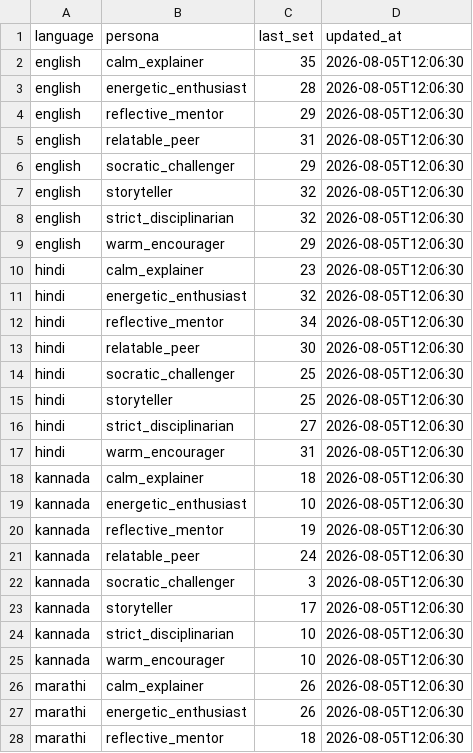
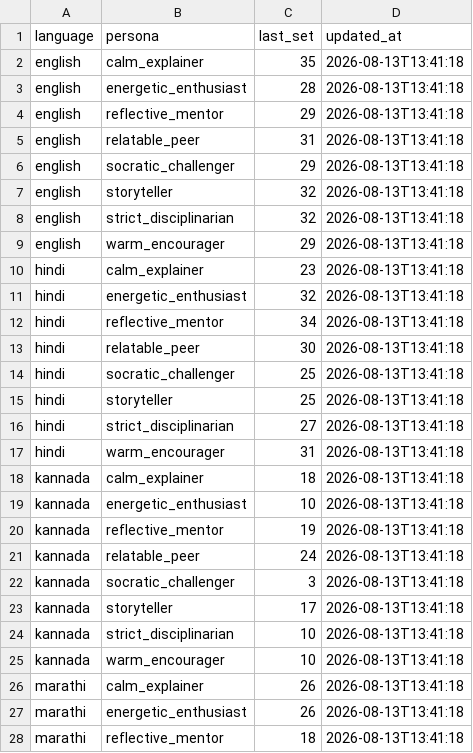
Before and after one commit to AI4Bharat/saffron, a CSV file: backend/state/excel_sets_state.csv, drawn as a sheet; only a part is shown; the diff covers the shown part only.

```diff
--- a/backend/state/excel_sets_state.csv
+++ b/backend/state/excel_sets_state.csv
@@ -1,28 +1,28 @@
 language,persona,last_set,updated_at
-english,calm_explainer,35,2026-08-05T12:06:30
-english,energetic_enthusiast,28,2026-08-05T12:06:30
-english,reflective_mentor,29,2026-08-05T12:06:30
-english,relatable_peer,31,2026-08-05T12:06:30
-english,socratic_challenger,29,2026-08-05T12:06:30
-english,storyteller,32,2026-08-05T12:06:30
-english,strict_disciplinarian,32,2026-08-05T12:06:30
-english,warm_encourager,29,2026-08-05T12:06:30
-hindi,calm_explainer,23,2026-08-05T12:06:30
-hindi,energetic_enthusiast,32,2026-08-05T12:06:30
-hindi,reflective_mentor,34,2026-08-05T12:06:30
-hindi,relatable_peer,30,2026-08-05T12:06:30
-hindi,socratic_challenger,25,2026-08-05T12:06:30
-hindi,storyteller,25,2026-08-05T12:06:30
-hindi,strict_disciplinarian,27,2026-08-05T12:06:30
-hindi,warm_encourager,31,2026-08-05T12:06:30
-kannada,calm_explainer,18,2026-08-05T12:06:30
-kannada,energetic_enthusiast,10,2026-08-05T12:06:30
-kannada,reflective_mentor,19,2026-08-05T12:06:30
-kannada,relatable_peer,24,2026-08-05T12:06:30
-kannada,socratic_challenger,3,2026-08-05T12:06:30
-kannada,storyteller,17,2026-08-05T12:06:30
-kannada,strict_disciplinarian,10,2026-08-05T12:06:30
-kannada,warm_encourager,10,2026-08-05T12:06:30
-marathi,calm_explainer,26,2026-08-05T12:06:30
-marathi,energetic_enthusiast,26,2026-08-05T12:06:30
-marathi,reflective_mentor,18,2026-08-05T12:06:30
+english,calm_explainer,35,2026-08-13T13:41:18
+english,energetic_enthusiast,28,2026-08-13T13:41:18
+english,reflective_mentor,29,2026-08-13T13:41:18
+english,relatable_peer,31,2026-08-13T13:41:18
+english,socratic_challenger,29,2026-08-13T13:41:18
+english,storyteller,32,2026-08-13T13:41:18
+english,strict_disciplinarian,32,2026-08-13T13:41:18
+english,warm_encourager,29,2026-08-13T13:41:18
+hindi,calm_explainer,23,2026-08-13T13:41:18
+hindi,energetic_enthusiast,32,2026-08-13T13:41:18
+hindi,reflective_mentor,34,2026-08-13T13:41:18
+hindi,relatable_peer,30,2026-08-13T13:41:18
+hindi,socratic_challenger,25,2026-08-13T13:41:18
+hindi,storyteller,25,2026-08-13T13:41:18
+hindi,strict_disciplinarian,27,2026-08-13T13:41:18
+hindi,warm_encourager,31,2026-08-13T13:41:18
+kannada,calm_explainer,18,2026-08-13T13:41:18
+kannada,energetic_enthusiast,10,2026-08-13T13:41:18
+kannada,reflective_mentor,19,2026-08-13T13:41:18
+kannada,relatable_peer,24,2026-08-13T13:41:18
+kannada,socratic_challenger,3,2026-08-13T13:41:18
+kannada,storyteller,17,2026-08-13T13:41:18
+kannada,strict_disciplinarian,10,2026-08-13T13:41:18
+kannada,warm_encourager,10,2026-08-13T13:41:18
+marathi,calm_explainer,26,2026-08-13T13:41:18
+marathi,energetic_enthusiast,26,2026-08-13T13:41:18
+marathi,reflective_mentor,18,2026-08-13T13:41:18
```
Also changed, not shown: 29 edited cells elsewhere in this file, backend/state/upload_sets_state.csv, backend/state/version_state.csv, 14 other files.
